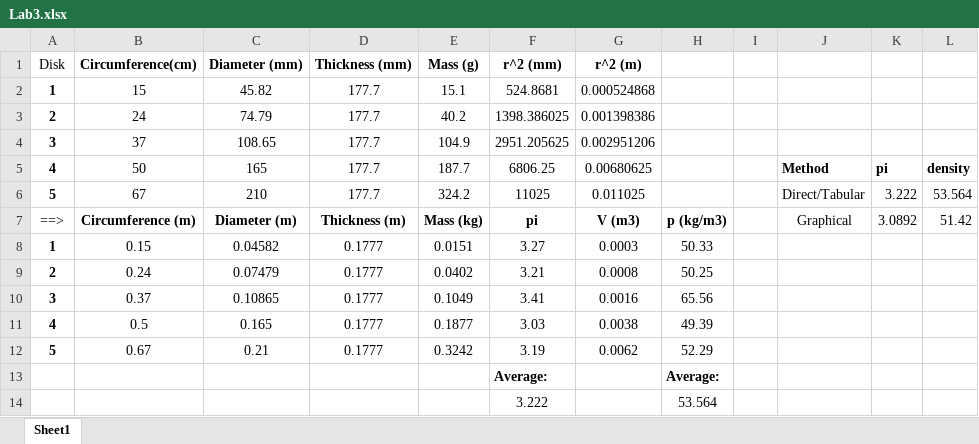
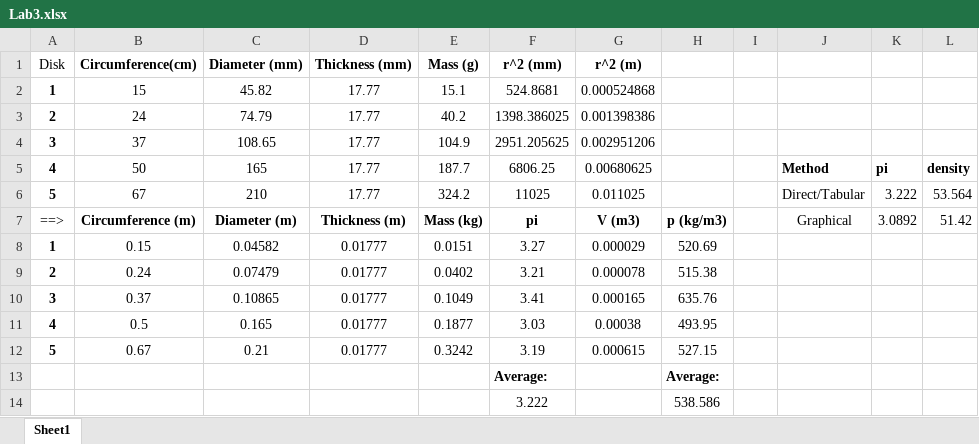
Before and after one commit to PeasonThePea/Physic_Lab, an Excel workbook: Week 3/Lab3.xlsx, sheet Sheet1, drawn as a sheet; values as stored, in another font and other column widths than the file's, no borders; charts and pictures not drawn; the diff names each change by its address in the sheet, - before the commit and + after, or states it on an @@ line.

Commit message:
Week 4 Start

```diff
--- a/Week 3/Lab3.xlsx (sheet Sheet1)
+++ b/Week 3/Lab3.xlsx (sheet Sheet1)
-D2:D6 (Thickness (mm)): 177.7
+D2:D6 (Thickness (mm)): 17.77
-D8:D12 (Thickness (mm)): 0.1777
+D8:D12 (Thickness (mm)): 0.01777
-G8 (r^2 (m)): 0.0003
+G8 (r^2 (m)): 0.000029
-H8: 50.33
+H8: 520.69
-G9 (r^2 (m)): 0.0008
+G9 (r^2 (m)): 0.000078
-H9: 50.25
+H9: 515.38
-G10 (r^2 (m)): 0.0016
+G10 (r^2 (m)): 0.000165
-H10: 65.56
+H10: 635.76
-G11 (r^2 (m)): 0.0038
+G11 (r^2 (m)): 0.00038
-H11: 49.39
+H11: 493.95
-G12 (r^2 (m)): 0.0062
+G12 (r^2 (m)): 0.000615
-H12: 52.29
+H12: 527.15
-H14: 53.564
+H14: 538.586
```
Also changed, not shown: 9 other files.
